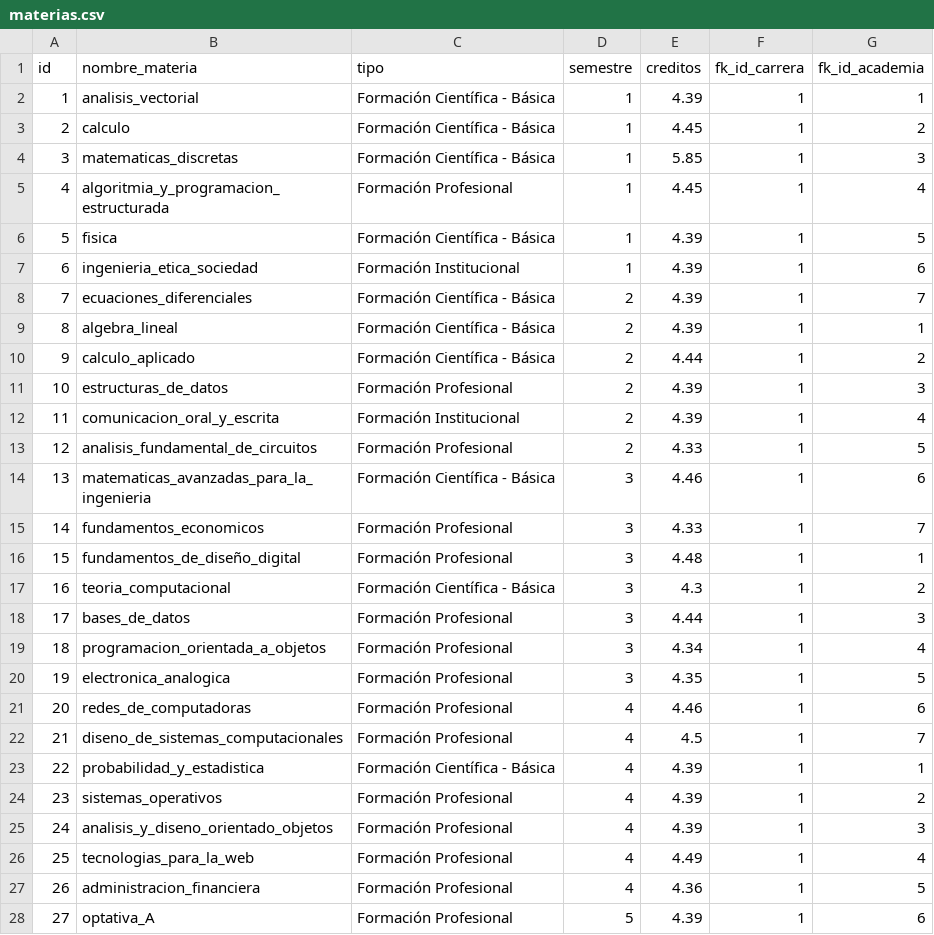
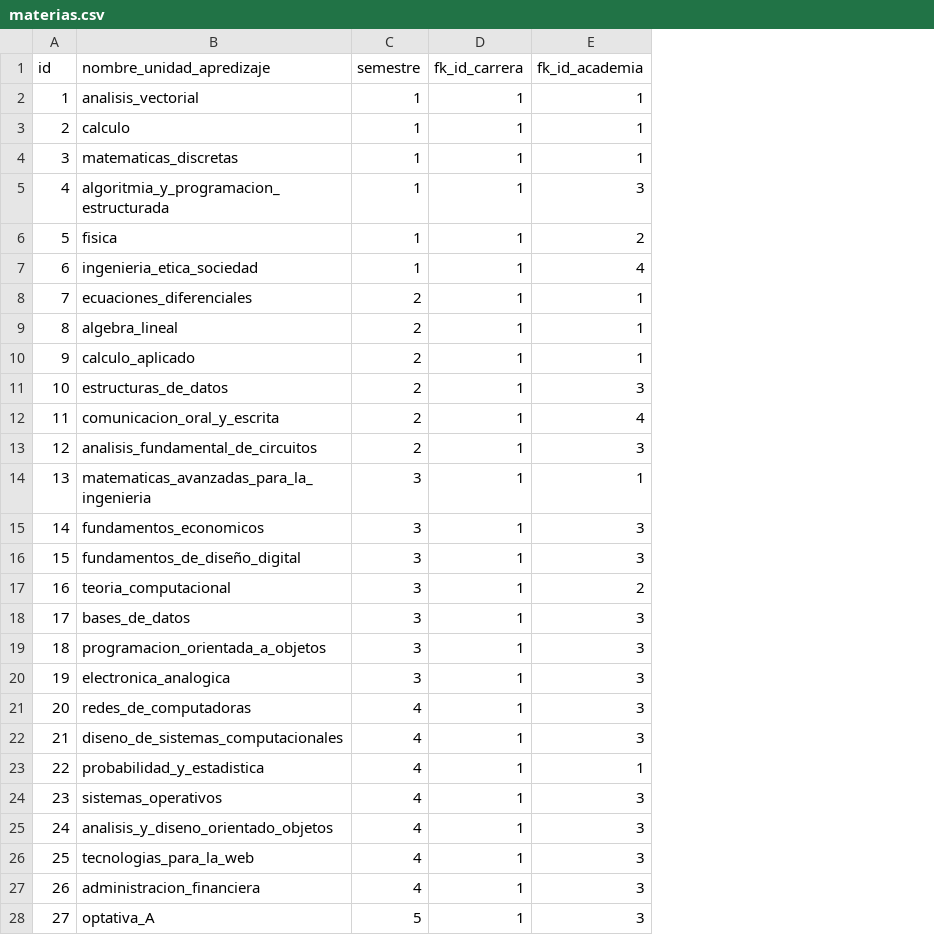
Before and after one commit to EduardoCastro15/CASCRU, a CSV file: BD/materias.csv, drawn as a sheet; only a part is shown; removed rows and columns are numbered as before the commit, all else as after; the diff covers the shown part only; the diff names each change by its address in the sheet, - before the commit and + after, or states it on an @@ line.

```diff
--- a/BD/materias.csv
+++ b/BD/materias.csv
-column C (tipo), rows 2-28: Formación Científica - Básica | Formación Científica - Básica | Formación Científica - Básica | Formación Profesional | Formación Científica - Básica | Formación Institucional | Formación Científica - Básica | Formación Científica - Básica | Formación Científica - Básica | Formación Profesional | Formación Institucional | Formación Profesional | Formación Científica - Básica | Formación Profesional | Formación Profesional | Formación Científica - Básica | Formación Profesional | Formación Profesional | Formación Profesional | Formación Profesional | Formación Profesional | Formación Científica - Básica | Formación Profesional | Formación Profesional | Formación Profesional | Formación Profesional | Formación Profesional
-column E (creditos), rows 2-28: 4.39 | 4.45 | 5.85 | 4.45 | 4.39 | 4.39 | 4.39 | 4.39 | 4.44 | 4.39 | 4.39 | 4.33 | 4.46 | 4.33 | 4.48 | 4.3 | 4.44 | 4.34 | 4.35 | 4.46 | 4.5 | 4.39 | 4.39 | 4.39 | 4.49 | 4.36 | 4.39
-B1: nombre_materia
+B1: nombre_unidad_apredizaje
-E3 (fk_id_academia): 2
+E3 (fk_id_academia): 1
-E4 (fk_id_academia): 3
+E4 (fk_id_academia): 1
-E5 (fk_id_academia): 4
+E5 (fk_id_academia): 3
-E6 (fk_id_academia): 5
+E6 (fk_id_academia): 2
-E7 (fk_id_academia): 6
+E7 (fk_id_academia): 4
-E8 (fk_id_academia): 7
+E8 (fk_id_academia): 1
-E10 (fk_id_academia): 2
+E10 (fk_id_academia): 1
-E13 (fk_id_academia): 5
+E13 (fk_id_academia): 3
-E14 (fk_id_academia): 6
+E14 (fk_id_academia): 1
-E15 (fk_id_academia): 7
+E15 (fk_id_academia): 3
-E16 (fk_id_academia): 1
+E16 (fk_id_academia): 3
-E19 (fk_id_academia): 4
+E19 (fk_id_academia): 3
-E20 (fk_id_academia): 5
+E20 (fk_id_academia): 3
-E21 (fk_id_academia): 6
+E21 (fk_id_academia): 3
-E22 (fk_id_academia): 7
+E22 (fk_id_academia): 3
-E24 (fk_id_academia): 2
+E24 (fk_id_academia): 3
-E26 (fk_id_academia): 4
+E26 (fk_id_academia): 3
-E27 (fk_id_academia): 5
+E27 (fk_id_academia): 3
-E28 (fk_id_academia): 6
+E28 (fk_id_academia): 3
```
Also changed, not shown: 17 edited cells elsewhere in this file, 25 other files.
